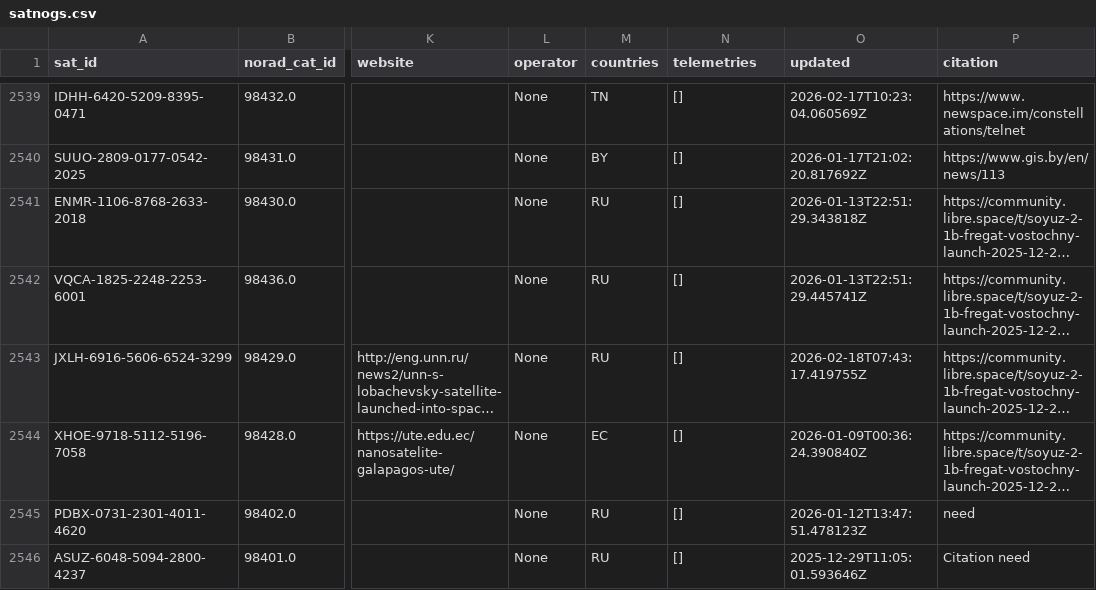
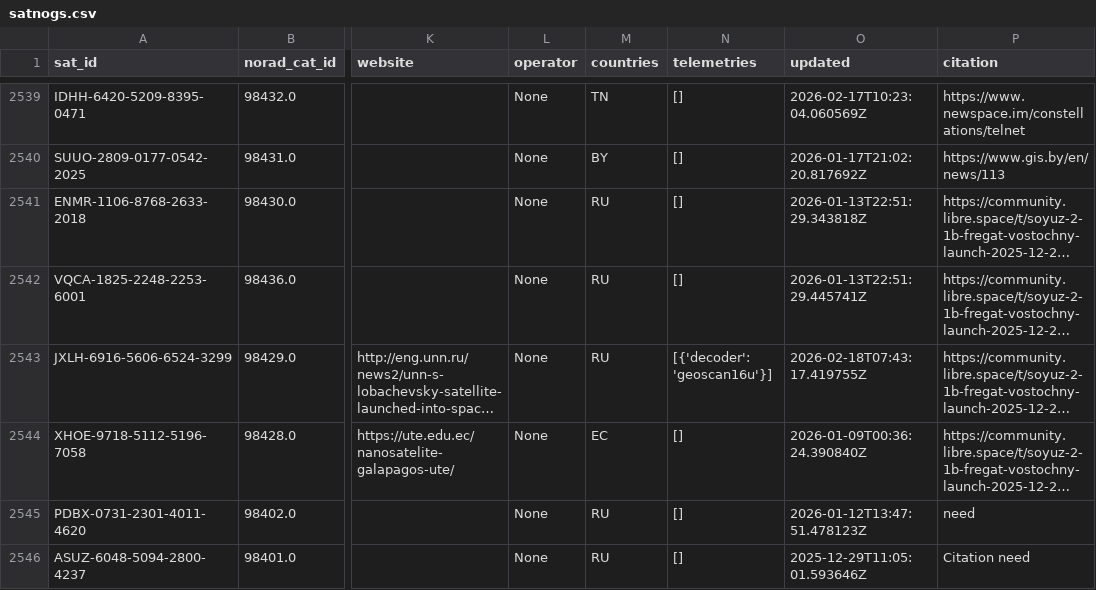
Before and after one commit to palewire/amateur-satellite-database, a CSV file: data/satnogs.csv, drawn as a sheet; only a part is shown, gaps mark what is left out; long unchanged cells end in …; the diff names each change by its address in the sheet, - before the commit and + after, or states it on an @@ line.

```diff
--- a/data/satnogs.csv
+++ b/data/satnogs.csv
-N2543 (telemetries): []
+N2543 (telemetries): [{'decoder': 'geoscan16u'}]
```
Also changed, not shown: data/amsat-all-frequencies.csv, 2 other files.
